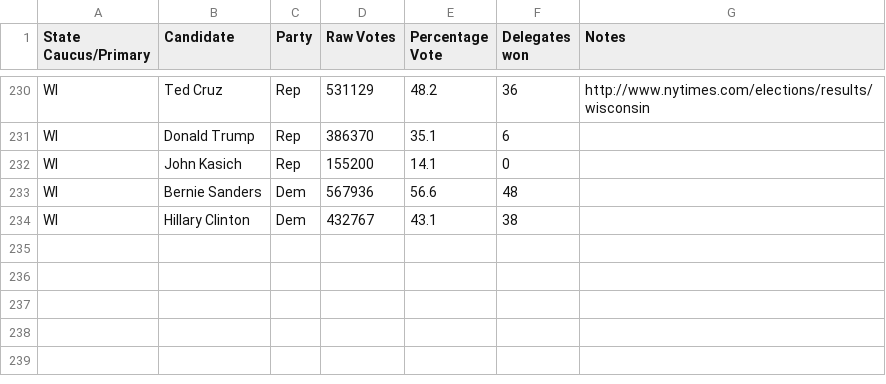
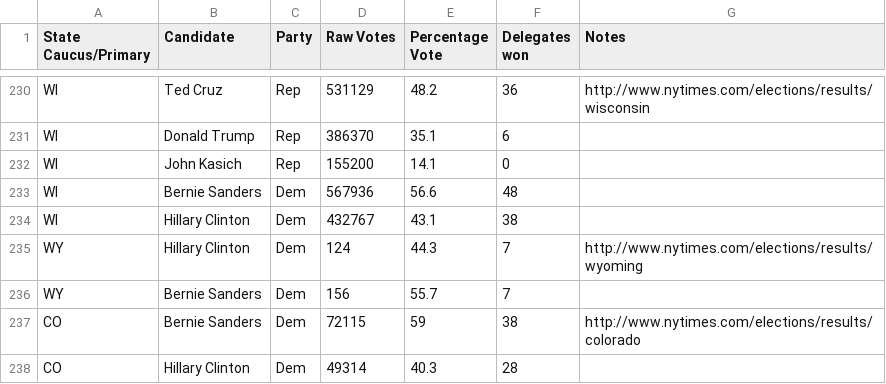
Before and after one commit to EdgeCaseBerg/Election2016, a CSV file: data/primaries.csv, drawn as a sheet; only a part is shown, gaps mark what is left out.

Commit message:
Add WY and Co results

```diff
--- a/data/primaries.csv
+++ b/data/primaries.csv
@@ -234 +234,5 @@ WI,Bernie Sanders,Dem,567936,56.6,48,
 WI,Hillary Clinton,Dem,432767,43.1,38,
+WY,Hillary Clinton,Dem,124,44.3,7,http://www.nytimes.com/elections/results/wyoming
+WY,Bernie Sanders,Dem,156,55.7,7,
+CO,Bernie Sanders,Dem,72115,59,38,http://www.nytimes.com/elections/results/colorado
+CO,Hillary Clinton,Dem,49314,40.3,28,
```
